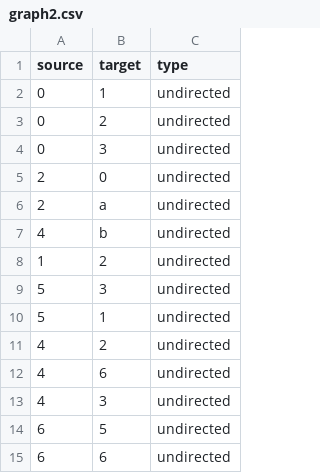
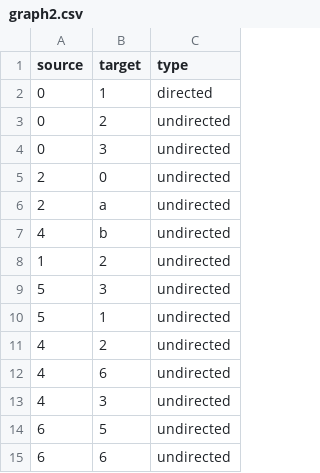
Before and after one commit to Meht-evaS/SNA-Project, a CSV file: graph2.csv, drawn as a sheet.

```diff
--- a/graph2.csv
+++ b/graph2.csv
@@ -1,3 +1,3 @@
 source,target,type
-0,1,undirected
+0,1,directed
 0,2,undirected
```
Also changed, not shown: 2 other files.
